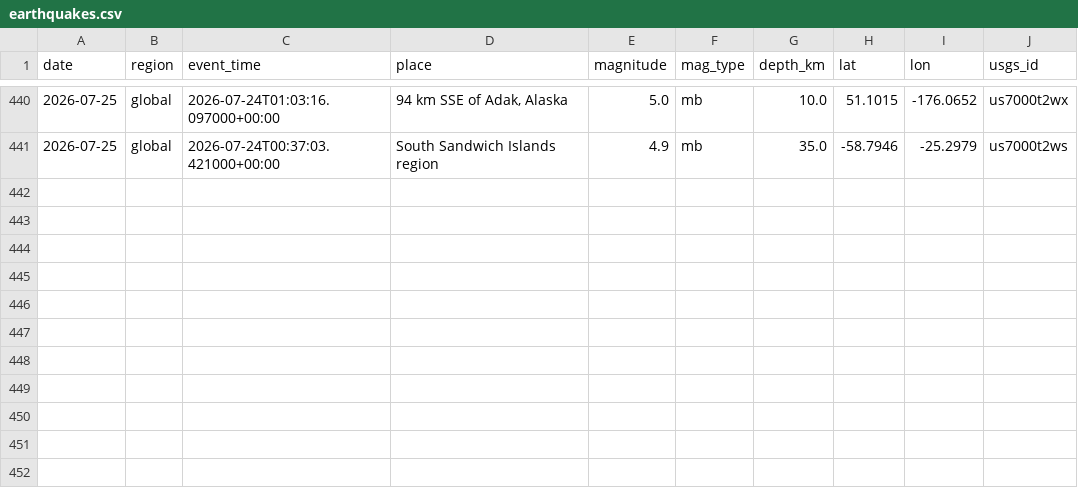
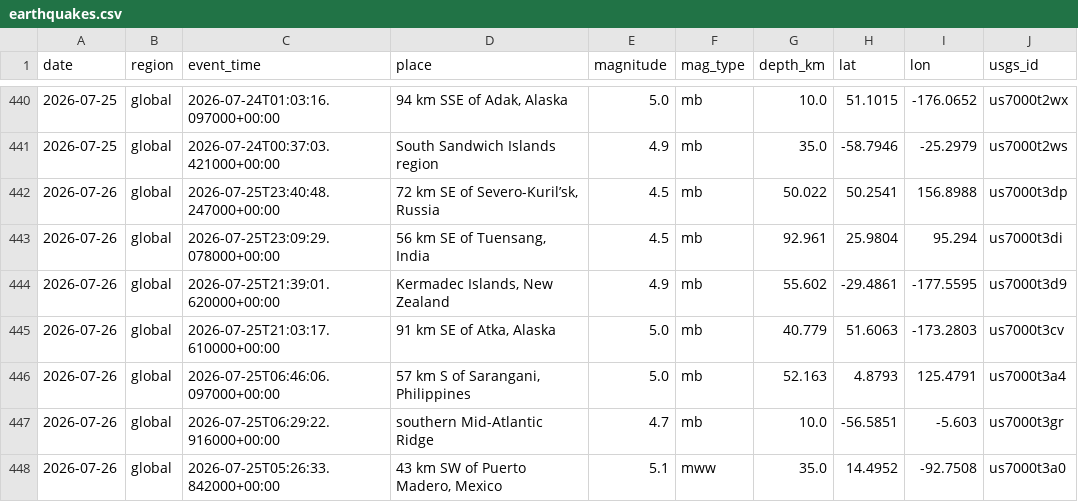
Before and after one commit to icedo724/data_collection, a CSV file: data/environment/earthquakes.csv, drawn as a sheet; only a part is shown, gaps mark what is left out.

```diff
--- a/data/environment/earthquakes.csv
+++ b/data/environment/earthquakes.csv
@@ -441 +441,8 @@
 2026-07-25,global,2026-07-24T00:37:03.421000+00:00,South Sandwich Islands region,4.9,mb,35.0,-58.7946,-25.2979,us7000t2ws
+2026-07-26,global,2026-07-25T23:40:48.247000+00:00,"72 km SE of Severo-Kuril’sk, Russia",4.5,mb,50.022,50.2541,156.8988,us7000t3dp
+2026-07-26,global,2026-07-25T23:09:29.078000+00:00,"56 km SE of Tuensang, India",4.5,mb,92.961,25.9804,95.294,us7000t3di
+2026-07-26,global,2026-07-25T21:39:01.620000+00:00,"Kermadec Islands, New Zealand",4.9,mb,55.602,-29.4861,-177.5595,us7000t3d9
+2026-07-26,global,2026-07-25T21:03:17.610000+00:00,"91 km SE of Atka, Alaska",5.0,mb,40.779,51.6063,-173.2803,us7000t3cv
+2026-07-26,global,2026-07-25T06:46:06.097000+00:00,"57 km S of Sarangani, Philippines",5.0,mb,52.163,4.8793,125.4791,us7000t3a4
+2026-07-26,global,2026-07-25T06:29:22.916000+00:00,southern Mid-Atlantic Ridge,4.7,mb,10.0,-56.5851,-5.603,us7000t3gr
+2026-07-26,global,2026-07-25T05:26:33.842000+00:00,"43 km SW of Puerto Madero, Mexico",5.1,mww,35.0,14.4952,-92.7508,us7000t3a0
```
Also changed, not shown: data/environment/air_quality.csv, data/environment/weather.csv, 7 other files.
